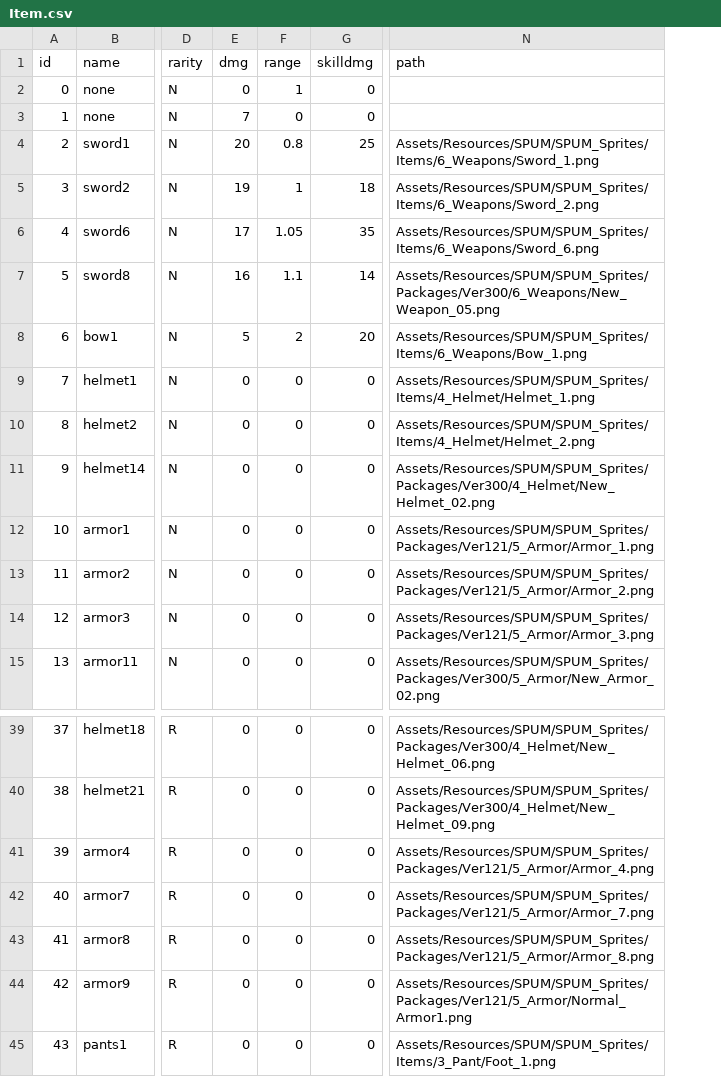
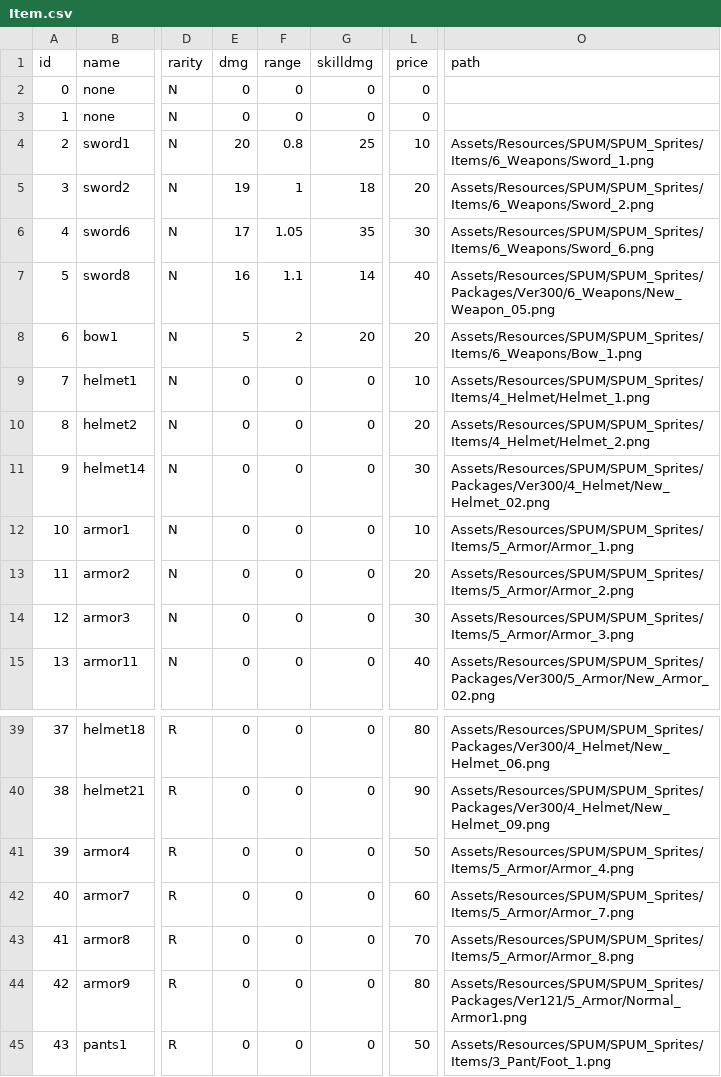
Before and after one commit to loonl/kmu-cs-rogue-2022, a CSV file: Assets/Resources/Datas/Item.csv, drawn as a sheet; only a part is shown, gaps mark what is left out; addresses are those after the commit; the diff names each change by its address in the sheet, - before the commit and + after, or states it on an @@ line.

Commit message:
문 진입 시 무적시간 추가 & 아이템 버그 수정 & Item 내부 정보 추가

```diff
--- a/Assets/Resources/Datas/Item.csv
+++ b/Assets/Resources/Datas/Item.csv
+column L (price), rows 2-15: 0 | 0 | 10 | 20 | 30 | 40 | 20 | 10 | 20 | 30 | 10 | 20 | 30 | 40; rows 39-45: 80 | 90 | 50 | 60 | 70 | 80 | 50
-F2 (range): 1
+F2 (range): 0
-E3 (dmg): 7
+E3 (dmg): 0
-O12 (path): Assets/Resources/SPUM/SPUM_Sprites/Packages/Ver121/5_Armor/Armor_1.png
+O12 (path): Assets/Resources/SPUM/SPUM_Sprites/Items/5_Armor/Armor_1.png
-O13 (path): Assets/Resources/SPUM/SPUM_Sprites/Packages/Ver121/5_Armor/Armor_2.png
+O13 (path): Assets/Resources/SPUM/SPUM_Sprites/Items/5_Armor/Armor_2.png
-O14 (path): Assets/Resources/SPUM/SPUM_Sprites/Packages/Ver121/5_Armor/Armor_3.png
+O14 (path): Assets/Resources/SPUM/SPUM_Sprites/Items/5_Armor/Armor_3.png
-O41 (path): Assets/Resources/SPUM/SPUM_Sprites/Packages/Ver121/5_Armor/Armor_4.png
+O41 (path): Assets/Resources/SPUM/SPUM_Sprites/Items/5_Armor/Armor_4.png
-O42 (path): Assets/Resources/SPUM/SPUM_Sprites/Packages/Ver121/5_Armor/Armor_7.png
+O42 (path): Assets/Resources/SPUM/SPUM_Sprites/Items/5_Armor/Armor_7.png
-O43 (path): Assets/Resources/SPUM/SPUM_Sprites/Packages/Ver121/5_Armor/Armor_8.png
+O43 (path): Assets/Resources/SPUM/SPUM_Sprites/Items/5_Armor/Armor_8.png
```
Also changed, not shown: 5 other files.
